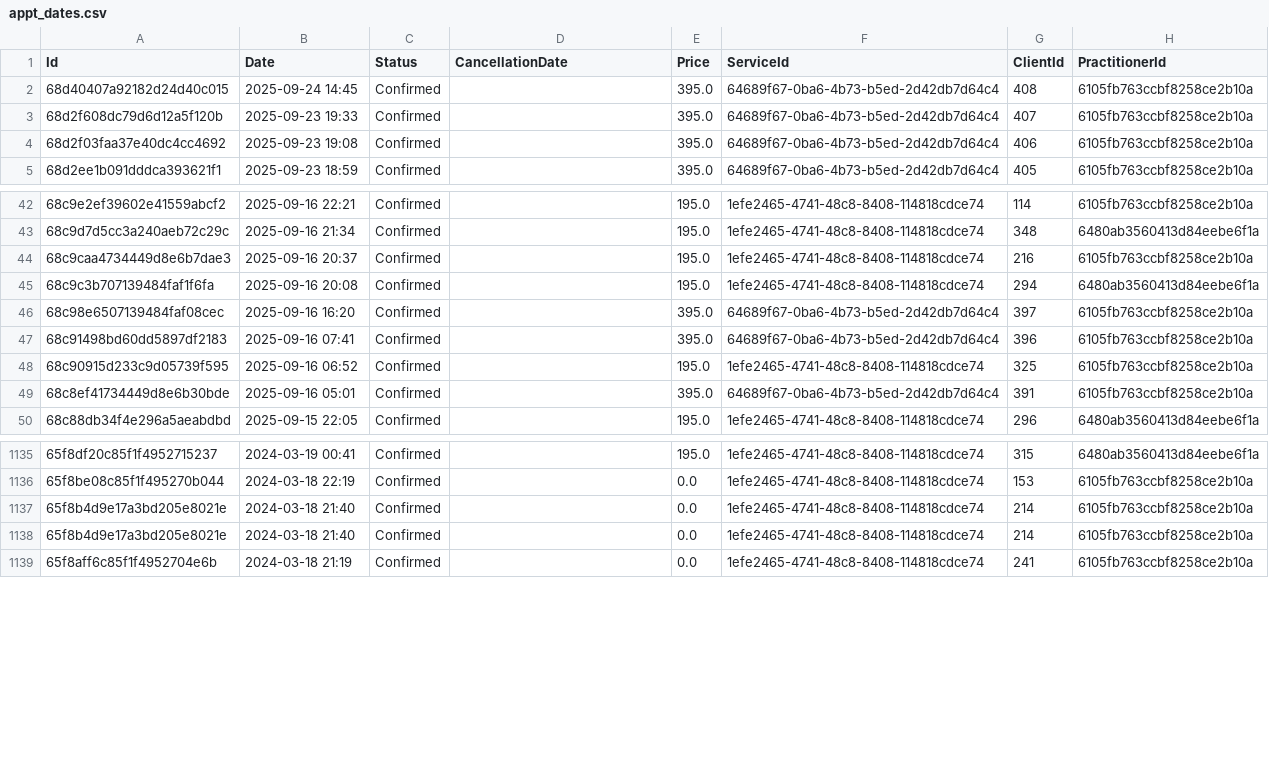
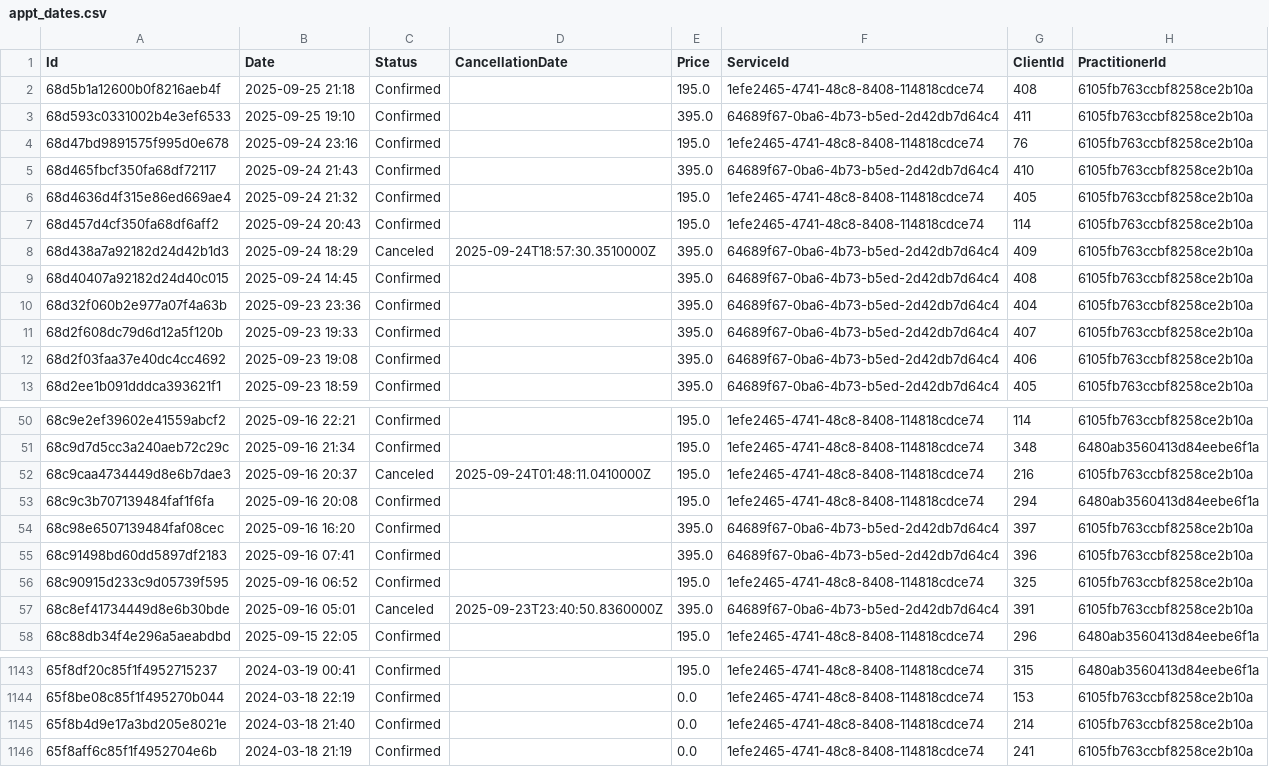
Before and after one commit to majickdave/cumulative_onboarding, a CSV file: data/appt_dates.csv, drawn as a sheet; only a part is shown, gaps mark what is left out.

Commit message:
added new data

```diff
--- a/data/appt_dates.csv
+++ b/data/appt_dates.csv
@@ -1,3 +1,11 @@
 Id,Date,Status,CancellationDate,Price,ServiceId,ClientId,PractitionerId
+68d5b1a12600b0f8216aeb4f,2025-09-25 21:18,Confirmed,,195.0,1efe2465-4741-48c8-8408-114818cdce74,408,6105fb763ccbf8258ce2b10a
+68d593c0331002b4e3ef6533,2025-09-25 19:10,Confirmed,,395.0,64689f67-0ba6-4b73-b5ed-2d42db7d64c4,411,6105fb763ccbf8258ce2b10a
+68d47bd9891575f995d0e678,2025-09-24 23:16,Confirmed,,195.0,1efe2465-4741-48c8-8408-114818cdce74,76,6105fb763ccbf8258ce2b10a
+68d465fbcf350fa68df72117,2025-09-24 21:43,Confirmed,,395.0,64689f67-0ba6-4b73-b5ed-2d42db7d64c4,410,6105fb763ccbf8258ce2b10a
+68d4636d4f315e86ed669ae4,2025-09-24 21:32,Confirmed,,195.0,1efe2465-4741-48c8-8408-114818cdce74,405,6105fb763ccbf8258ce2b10a
+68d457d4cf350fa68df6aff2,2025-09-24 20:43,Confirmed,,195.0,1efe2465-4741-48c8-8408-114818cdce74,114,6105fb763ccbf8258ce2b10a
+68d438a7a92182d24d42b1d3,2025-09-24 18:29,Canceled,2025-09-24T18:57:30.3510000Z,395.0,64689f67-0ba6-4b73-b5ed-2d42db7d64c4,409,6105fb763ccbf8258ce2b10a
 68d40407a92182d24d40c015,2025-09-24 14:45,Confirmed,,395.0,64689f67-0ba6-4b73-b5ed-2d42db7d64c4,408,6105fb763ccbf8258ce2b10a
+68d32f060b2e977a07f4a63b,2025-09-23 23:36,Confirmed,,395.0,64689f67-0ba6-4b73-b5ed-2d42db7d64c4,404,6105fb763ccbf8258ce2b10a
 68d2f608dc79d6d12a5f120b,2025-09-23 19:33,Confirmed,,395.0,64689f67-0ba6-4b73-b5ed-2d42db7d64c4,407,6105fb763ccbf8258ce2b10a
@@ -43,3 +51,3 @@ Id,Date,Status,CancellationDate,Price,ServiceId,ClientId,PractitionerId
 68c9d7d5cc3a240aeb72c29c,2025-09-16 21:34,Confirmed,,195.0,1efe2465-4741-48c8-8408-114818cdce74,348,6480ab3560413d84eebe6f1a
-68c9caa4734449d8e6b7dae3,2025-09-16 20:37,Confirmed,,195.0,1efe2465-4741-48c8-8408-114818cdce74,216,6105fb763ccbf8258ce2b10a
+68c9caa4734449d8e6b7dae3,2025-09-16 20:37,Canceled,2025-09-24T01:48:11.0410000Z,195.0,1efe2465-4741-48c8-8408-114818cdce74,216,6105fb763ccbf8258ce2b10a
 68c9c3b707139484faf1f6fa,2025-09-16 20:08,Confirmed,,195.0,1efe2465-4741-48c8-8408-114818cdce74,294,6480ab3560413d84eebe6f1a
@@ -48,3 +56,3 @@ Id,Date,Status,CancellationDate,Price,ServiceId,ClientId,PractitionerId
 68c90915d233c9d05739f595,2025-09-16 06:52,Confirmed,,195.0,1efe2465-4741-48c8-8408-114818cdce74,325,6105fb763ccbf8258ce2b10a
-68c8ef41734449d8e6b30bde,2025-09-16 05:01,Confirmed,,395.0,64689f67-0ba6-4b73-b5ed-2d42db7d64c4,391,6105fb763ccbf8258ce2b10a
+68c8ef41734449d8e6b30bde,2025-09-16 05:01,Canceled,2025-09-23T23:40:50.8360000Z,395.0,64689f67-0ba6-4b73-b5ed-2d42db7d64c4,391,6105fb763ccbf8258ce2b10a
 68c88db34f4e296a5aeabdbd,2025-09-15 22:05,Confirmed,,195.0,1efe2465-4741-48c8-8408-114818cdce74,296,6480ab3560413d84eebe6f1a
@@ -1136,3 +1144,2 @@ Id,Date,Status,CancellationDate,Price,ServiceId,ClientId,PractitionerId
 65f8be08c85f1f495270b044,2024-03-18 22:19,Confirmed,,0.0,1efe2465-4741-48c8-8408-114818cdce74,153,6105fb763ccbf8258ce2b10a
-65f8b4d9e17a3bd205e8021e,2024-03-18 21:40,Confirmed,,0.0,1efe2465-4741-48c8-8408-114818cdce74,214,6105fb763ccbf8258ce2b10a
 65f8b4d9e17a3bd205e8021e,2024-03-18 21:40,Confirmed,,0.0,1efe2465-4741-48c8-8408-114818cdce74,214,6105fb763ccbf8258ce2b10a
```
Also changed, not shown: data/dates.csv, 4 other files.
